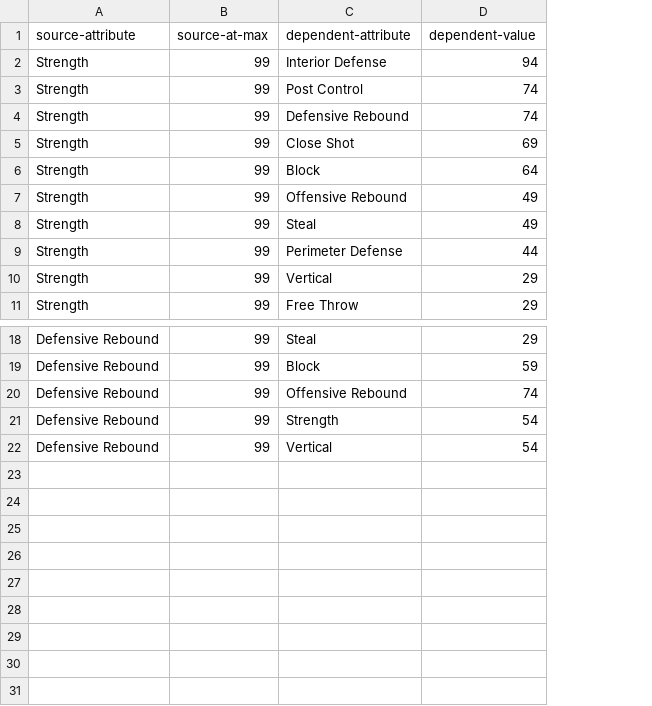
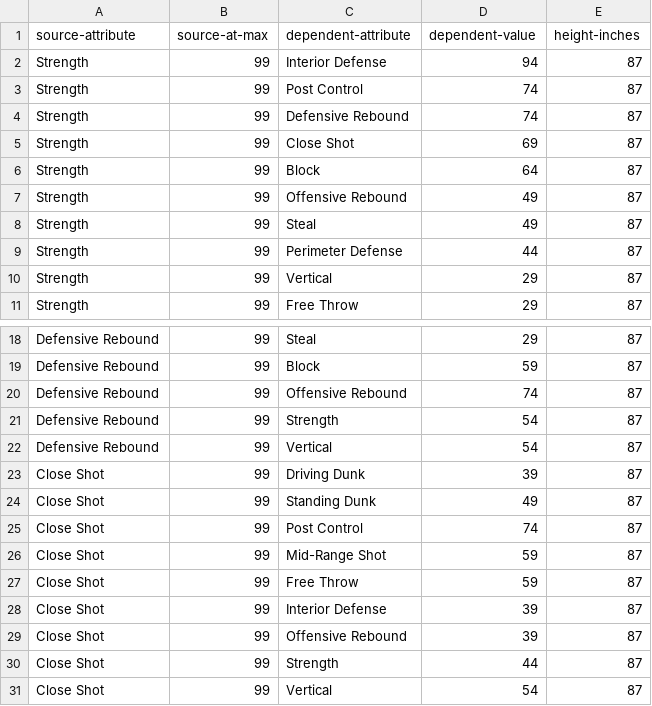
Before and after one commit to JaStaGa/JSG-Website-Directory, a CSV file: attribute-dependencies.csv, drawn as a sheet; only a part is shown, gaps mark what is left out; the diff names each change by its address in the sheet, - before the commit and + after, or states it on an @@ line.

```diff
--- a/attribute-dependencies.csv
+++ b/attribute-dependencies.csv
+column E (height-inches), rows 2-11: all 87; rows 18-22: all 87
+row 23: Close Shot | 99 | Driving Dunk | 39 | 87
+row 24: Close Shot | 99 | Standing Dunk | 49 | 87
+row 25: Close Shot | 99 | Post Control | 74 | 87
+row 26: Close Shot | 99 | Mid-Range Shot | 59 | 87
+row 27: Close Shot | 99 | Free Throw | 59 | 87
+row 28: Close Shot | 99 | Interior Defense | 39 | 87
+row 29: Close Shot | 99 | Offensive Rebound | 39 | 87
+row 30: Close Shot | 99 | Strength | 44 | 87
+row 31: Close Shot | 99 | Vertical | 54 | 87
```
Also changed, not shown: 9 other files.
